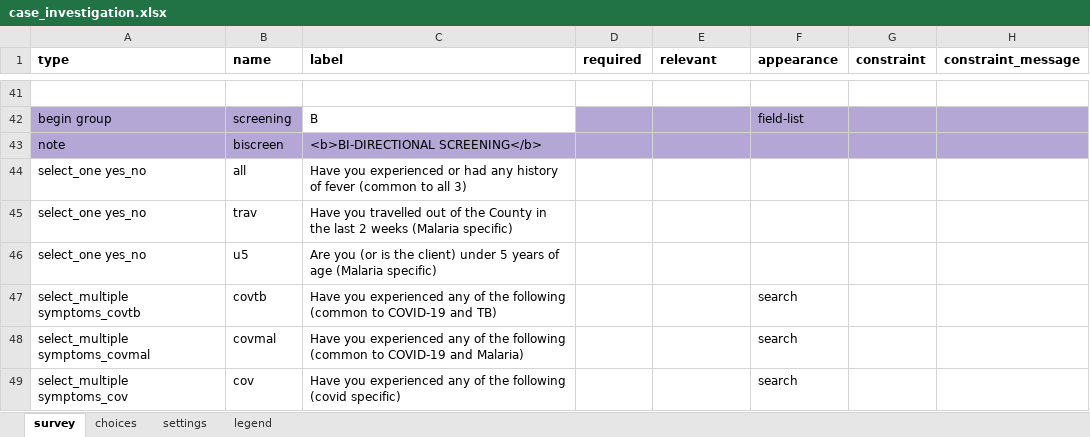
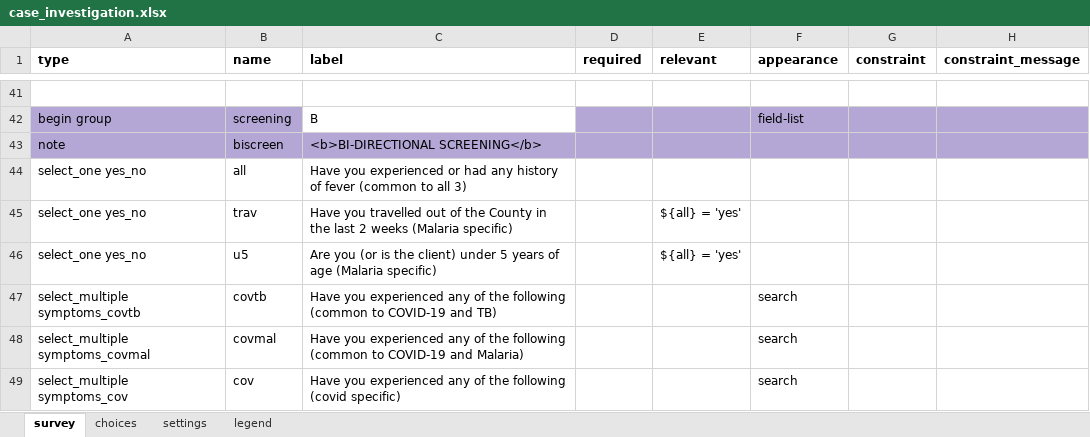
Before and after one commit to oyierp/community-testing-config-test, an Excel workbook: forms/app/case_investigation.xlsx, sheet survey, drawn as a sheet; only a part is shown, gaps mark what is left out; values as stored, in another font and other column widths than the file's, no borders; conditional formats not drawn; the diff names each change by its address in the sheet, - before the commit and + after, or states it on an @@ line.

Commit message:
Add files via upload

```diff
--- a/forms/app/case_investigation.xlsx (sheet survey)
+++ b/forms/app/case_investigation.xlsx (sheet survey)
-E45:E46 (relevant): (empty)
+E45:E46 (relevant): ${all} = 'yes'
```
Also changed, not shown: sheet settings.
